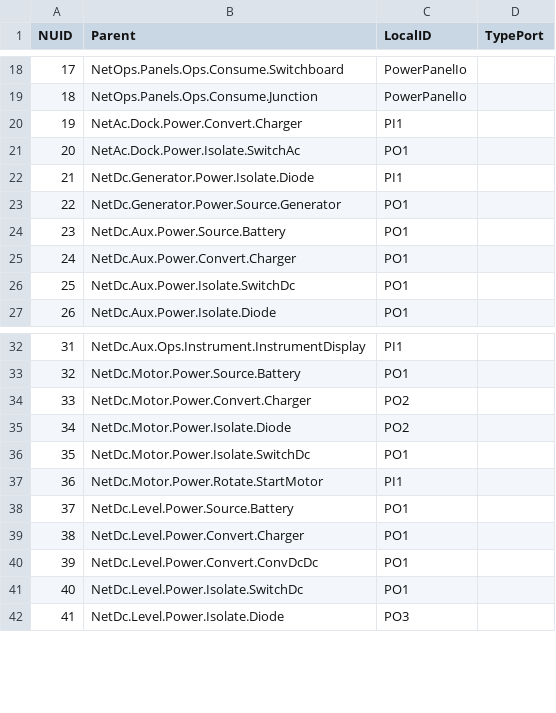
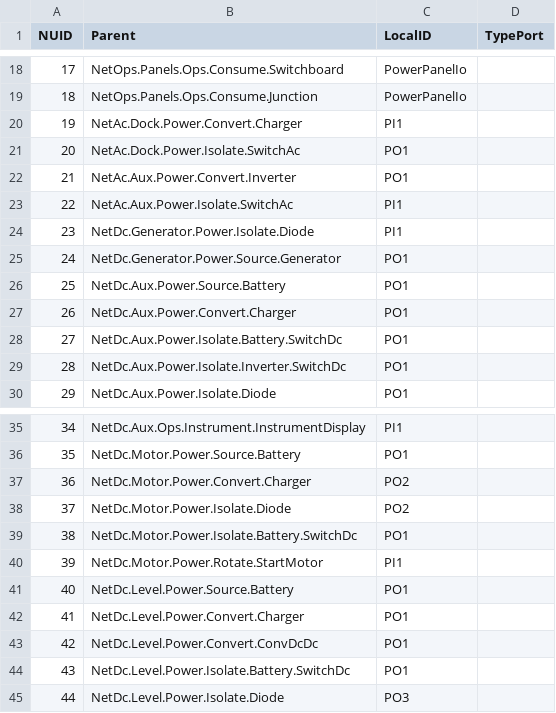
Before and after one commit to open-mar/iostudio-modules, a CSV file: Configuration/Projects/Power/Database/SystemPorts.csv, drawn as a sheet; only a part is shown, gaps mark what is left out; addresses are those after the commit; the diff names each change by its address in the sheet, - before the commit and + after, or states it on an @@ line.

```diff
--- a/Configuration/Projects/Power/Database/SystemPorts.csv
+++ b/Configuration/Projects/Power/Database/SystemPorts.csv
+row 22: 21 | NetAc.Aux.Power.Convert.Inverter | PO1
+row 23: 22 | NetAc.Aux.Power.Isolate.SwitchAc | PI1
@@ column A (NUID) renumbered from row 24 down @@
-B28 (Parent): NetDc.Aux.Power.Isolate.SwitchDc
+B28 (Parent): NetDc.Aux.Power.Isolate.Battery.SwitchDc
+row 29: 28 | NetDc.Aux.Power.Isolate.Inverter.SwitchDc | PO1
-B39 (Parent): NetDc.Motor.Power.Isolate.SwitchDc
+B39 (Parent): NetDc.Motor.Power.Isolate.Battery.SwitchDc
-B44 (Parent): NetDc.Level.Power.Isolate.SwitchDc
+B44 (Parent): NetDc.Level.Power.Isolate.Battery.SwitchDc
```
Also changed, not shown: Configuration/Projects/Power/Database/SystemData.csv, 25 other files.
